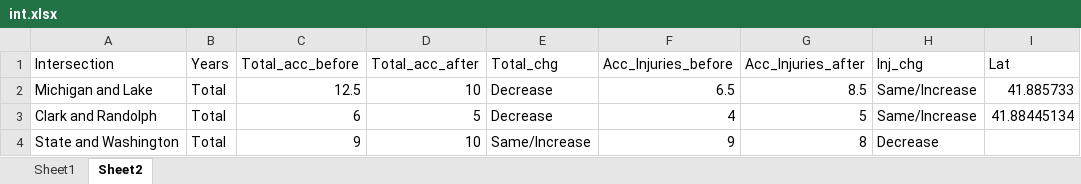
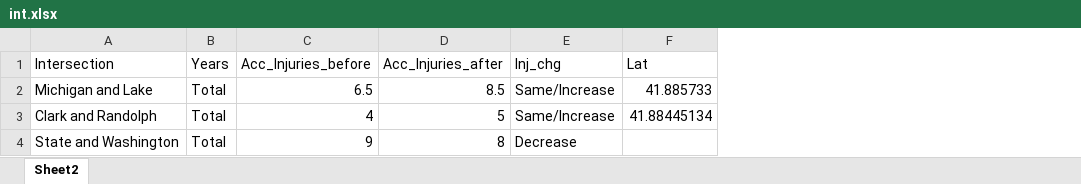
Before and after one commit to dailyherald/ICPA-present, an Excel workbook: int.xlsx, sheet Sheet2, drawn as a sheet; only a part is shown; values as stored, in another font and other column widths than the file's, no borders; the diff names each change by its address in the sheet, - before the commit and + after, or states it on an @@ line.

```diff
--- a/int.xlsx (sheet Sheet2)
+++ b/int.xlsx (sheet Sheet2)
-sheet tab: Sheet1
-column C (Total_acc_before), rows 2-4: 12.5 | 6 | 9
-column D (Total_acc_after), rows 2-4: 10 | 5 | 10
-column E (Total_chg), rows 2-4: Decrease | Decrease | Same/Increase
```
Also changed, not shown: 14 other files.
